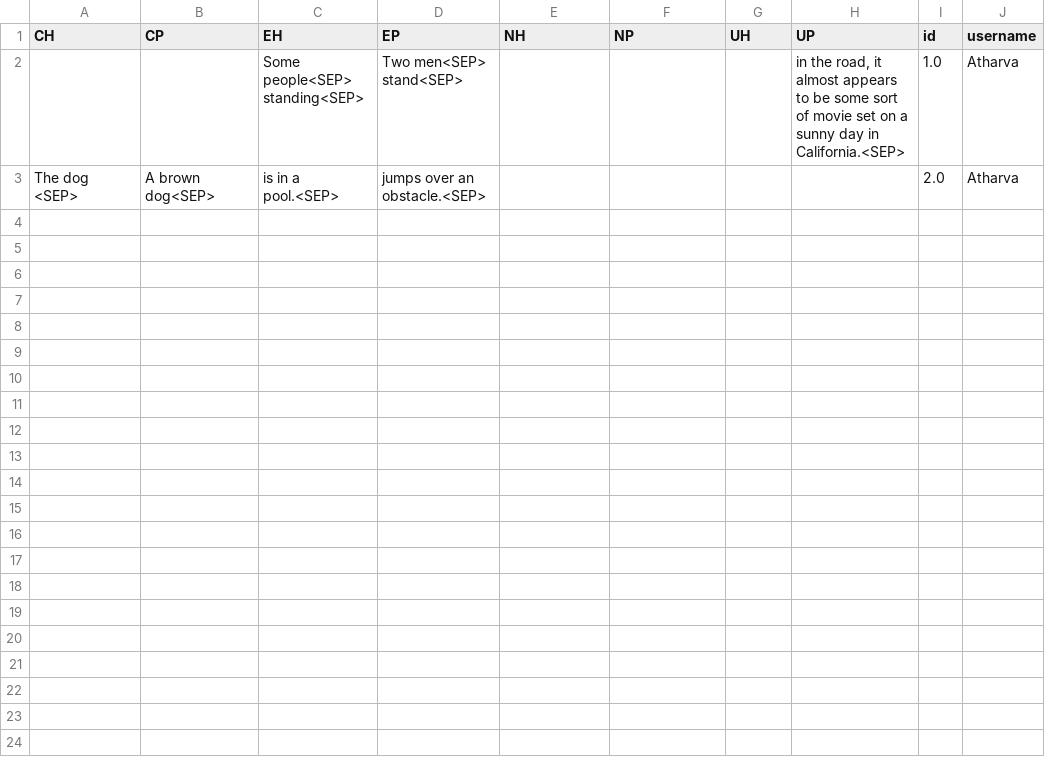
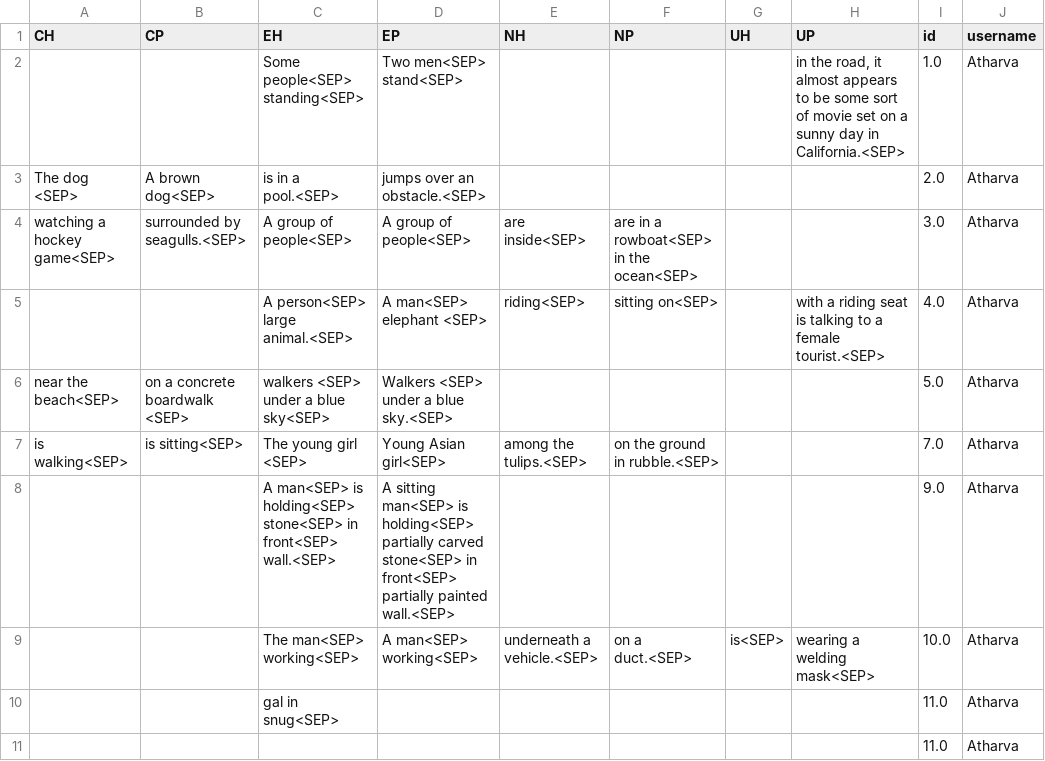
Before and after one commit to atharva-naik/XNLI-annotator, a CSV file: data/annotations/Atharva.csv, drawn as a sheet; the diff names each change by its address in the sheet, - before the commit and + after, or states it on an @@ line.

```diff
--- a/data/annotations/Atharva.csv
+++ b/data/annotations/Atharva.csv
+row 4: watching a hockey game<SEP> | surrounded by seagulls.<SEP> | A group of people<SEP> | A group of people<SEP> | are inside<SEP> | are in a rowboat<SEP> in the ocean<SEP> |  |  | 3.0 | Atharva
+row 5:  |  | A person<SEP> large animal.<SEP> | A man<SEP> elephant <SEP> | riding<SEP> | sitting on<SEP> |  | with a riding seat is talking to a female tourist.<SEP> | 4.0 | Atharva
+row 6: near the beach<SEP> | on a concrete boardwalk <SEP> | walkers <SEP> under a blue sky<SEP> | Walkers <SEP> under a blue sky.<SEP> |  |  |  |  | 5.0 | Atharva
+row 7: is walking<SEP> | is sitting<SEP> | The young girl <SEP> | Young Asian girl<SEP> | among the tulips.<SEP> | on the ground in rubble.<SEP> |  |  | 7.0 | Atharva
+row 8:  |  | A man<SEP> is holding<SEP> stone<SEP> in front<SEP> wall.<SEP> | A sitting man<SEP> is holding<SEP> partially carved stone<SEP> in front<SEP> partially painted wall.<SEP> |  |  |  |  | 9.0 | Atharva
+row 9:  |  | The man<SEP> working<SEP> | A man<SEP> working<SEP> | underneath a vehicle.<SEP> | on a duct.<SEP> | is<SEP> | wearing a welding mask<SEP> | 10.0 | Atharva
+row 10:  |  | gal in snug<SEP> |  |  |  |  |  | 11.0 | Atharva
+row 11:  |  |  |  |  |  |  |  | 11.0 | Atharva
```
Also changed, not shown: data/users.csv, 4 other files.
